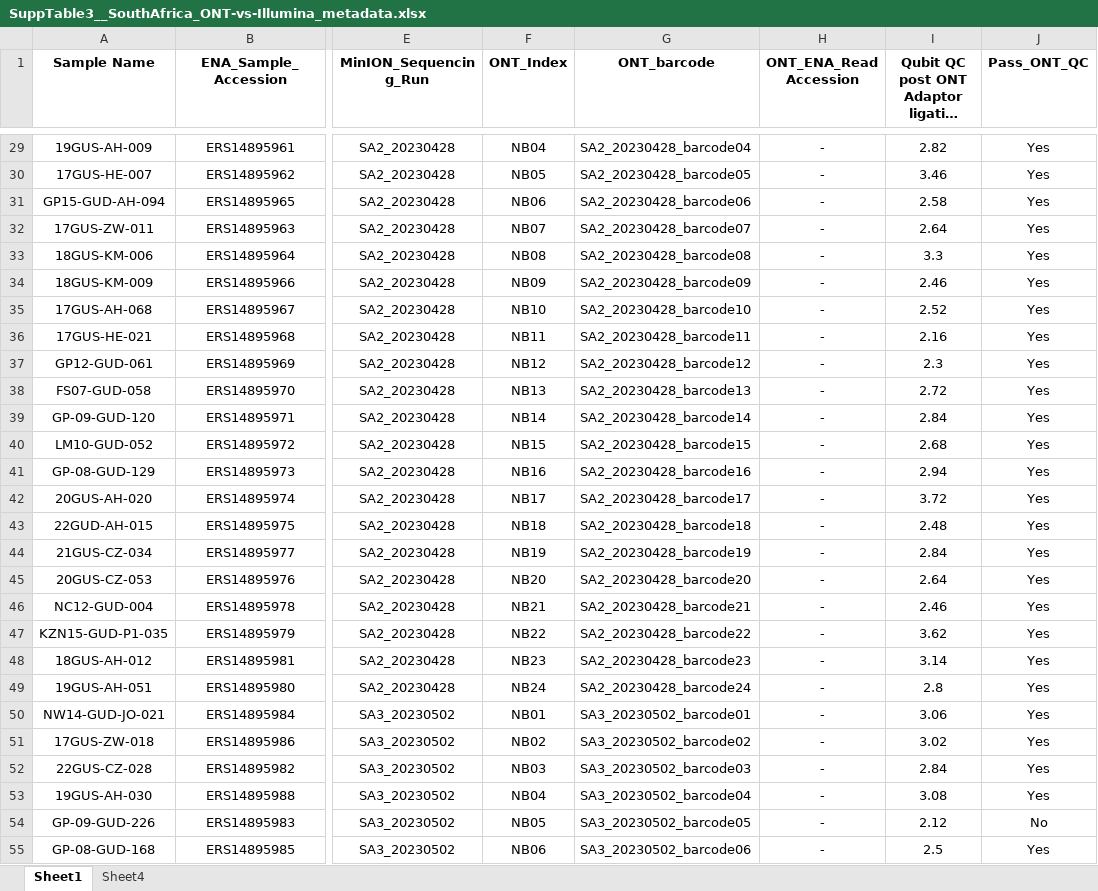
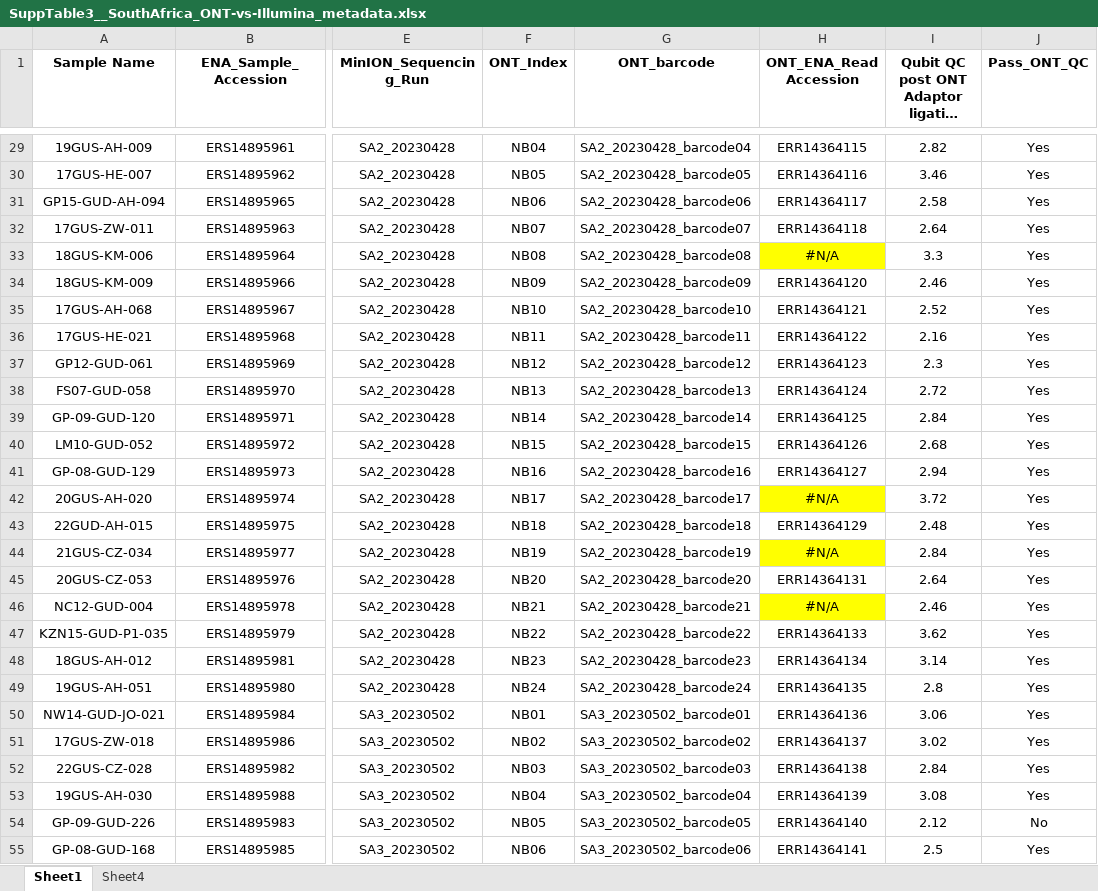
Before and after one commit to matbeale/TP-Phylo-Plex_paper_2025, an Excel workbook: data/SuppTable3__SouthAfrica_ONT-vs-Illumina_metadata.xlsx, sheet Sheet1, drawn as a sheet; only a part is shown, gaps mark what is left out; long unchanged cells end in …; values as stored, in another font and other column widths than the file's, no borders; conditional formats not drawn; the diff covers the shown part only; the diff names each change by its address in the sheet, - before the commit and + after, or states it on an @@ line.

Commit message:
Update_read_accession_info

```diff
--- a/data/SuppTable3__SouthAfrica_ONT-vs-Illumina_metadata.xlsx (sheet Sheet1)
+++ b/data/SuppTable3__SouthAfrica_ONT-vs-Illumina_metadata.xlsx (sheet Sheet1)
-H29 (ONT_ENA_Read Accession): -
+H29 (ONT_ENA_Read Accession): ERR14364115
-H30 (ONT_ENA_Read Accession): -
+H30 (ONT_ENA_Read Accession): ERR14364116
-H31 (ONT_ENA_Read Accession): -
+H31 (ONT_ENA_Read Accession): ERR14364117
-H32 (ONT_ENA_Read Accession): -
+H32 (ONT_ENA_Read Accession): ERR14364118
-H33 (ONT_ENA_Read Accession): -
+H33 (ONT_ENA_Read Accession): #N/A
-H33 fill: none
+H33 fill: #FFFF00
-H34 (ONT_ENA_Read Accession): -
+H34 (ONT_ENA_Read Accession): ERR14364120
-H35 (ONT_ENA_Read Accession): -
+H35 (ONT_ENA_Read Accession): ERR14364121
-H36 (ONT_ENA_Read Accession): -
+H36 (ONT_ENA_Read Accession): ERR14364122
-H37 (ONT_ENA_Read Accession): -
+H37 (ONT_ENA_Read Accession): ERR14364123
-H38 (ONT_ENA_Read Accession): -
+H38 (ONT_ENA_Read Accession): ERR14364124
-H39 (ONT_ENA_Read Accession): -
+H39 (ONT_ENA_Read Accession): ERR14364125
-H40 (ONT_ENA_Read Accession): -
+H40 (ONT_ENA_Read Accession): ERR14364126
-H41 (ONT_ENA_Read Accession): -
+H41 (ONT_ENA_Read Accession): ERR14364127
-H42 (ONT_ENA_Read Accession): -
+H42 (ONT_ENA_Read Accession): #N/A
-H42 fill: none
+H42 fill: #FFFF00
-H43 (ONT_ENA_Read Accession): -
+H43 (ONT_ENA_Read Accession): ERR14364129
-H44 (ONT_ENA_Read Accession): -
+H44 (ONT_ENA_Read Accession): #N/A
-H44 fill: none
+H44 fill: #FFFF00
-H45 (ONT_ENA_Read Accession): -
+H45 (ONT_ENA_Read Accession): ERR14364131
-H46 (ONT_ENA_Read Accession): -
+H46 (ONT_ENA_Read Accession): #N/A
-H46 fill: none
+H46 fill: #FFFF00
-H47 (ONT_ENA_Read Accession): -
+H47 (ONT_ENA_Read Accession): ERR14364133
-H48 (ONT_ENA_Read Accession): -
+H48 (ONT_ENA_Read Accession): ERR14364134
-H49 (ONT_ENA_Read Accession): -
+H49 (ONT_ENA_Read Accession): ERR14364135
-H50 (ONT_ENA_Read Accession): -
+H50 (ONT_ENA_Read Accession): ERR14364136
-H51 (ONT_ENA_Read Accession): -
+H51 (ONT_ENA_Read Accession): ERR14364137
-H52 (ONT_ENA_Read Accession): -
+H52 (ONT_ENA_Read Accession): ERR14364138
-H53 (ONT_ENA_Read Accession): -
+H53 (ONT_ENA_Read Accession): ERR14364139
-H54 (ONT_ENA_Read Accession): -
+H54 (ONT_ENA_Read Accession): ERR14364140
-H55 (ONT_ENA_Read Accession): -
+H55 (ONT_ENA_Read Accession): ERR14364141
```
Also changed, not shown: 45 edited cells and cell formats elsewhere in this sheet, sheet Sheet4, data/SuppTable2__Amplicon_Primer_details.xlsx, data/SuppTable4__Zim_AmpliSeq_results.xlsx.
